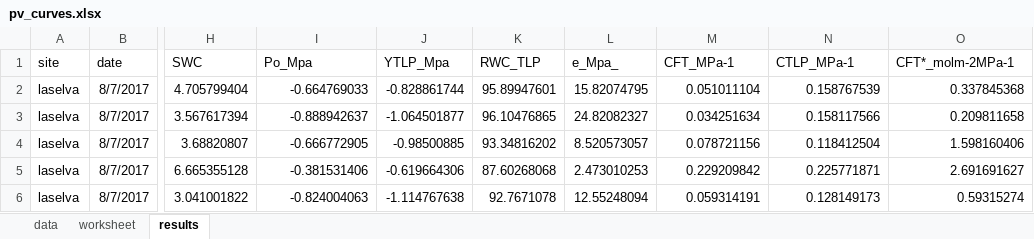
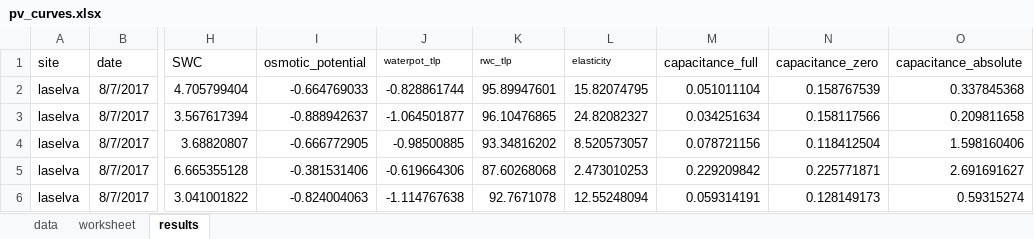
Before and after one commit to CourtneyCampany/sporgasm, an Excel workbook: output/pv_curves.xlsx, sheet results, drawn as a sheet; only a part is shown, gaps mark what is left out; values as stored, in another font and other column widths than the file's, no borders; the diff names each change by its address in the sheet, - before the commit and + after, or states it on an @@ line.

```diff
--- a/output/pv_curves.xlsx (sheet results)
+++ b/output/pv_curves.xlsx (sheet results)
-I1: Po_Mpa
+I1: osmotic_potential
-J1: YTLP_Mpa
+J1: waterpot_tlp
@@ J1:L1 text size: smaller @@
-K1: RWC_TLP
+K1: rwc_tlp
-L1: e_Mpa_
+L1: elasticity
-M1: CFT_MPa-1
+M1: capacitance_full
-N1: CTLP_MPa-1
+N1: capacitance_zero
-O1: CFT*_molm-2MPa-1
+O1: capacitance_absolute
```
Also changed, not shown: 5 other files.
